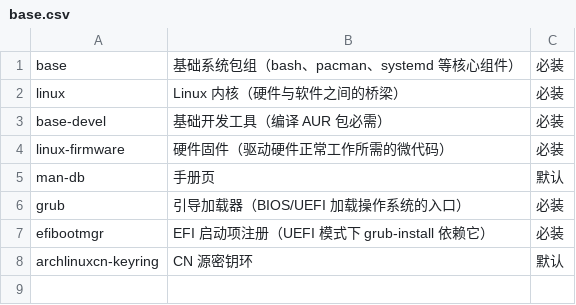
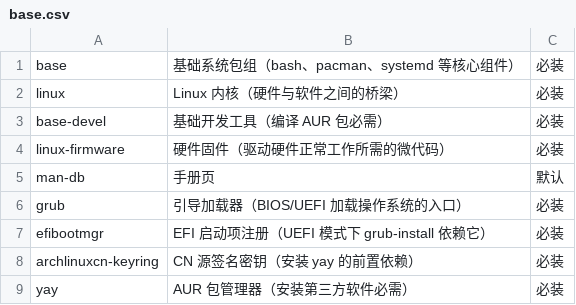
Before and after one commit to Csymaet/ArchInstall, a CSV file: apps/base.csv, drawn as a sheet.

Commit message:
mark archlinuxcn-keyring and yay as required in base.csv
- archlinuxcn-keyring: required for CN repo trust chain
- yay: added as required, needed for all package installation

Ultraworked with [Sisyphus](https://github.com/code-yeongyu/oh-my-openagent)

Co-authored-by: Sisyphus <clio-agent@sisyphuslabs.ai>

```diff
--- a/apps/base.csv
+++ b/apps/base.csv
@@ -7,2 +7,3 @@ grub,引导加载器（BIOS/UEFI 加载操作系统的入口）,必装
 efibootmgr,EFI 启动项注册（UEFI 模式下 grub-install 依赖它）,必装
-archlinuxcn-keyring,CN 源密钥环,默认
+archlinuxcn-keyring,CN 源签名密钥（安装 yay 的前置依赖）,必装
+yay,AUR 包管理器（安装第三方软件必需）,必装
```
